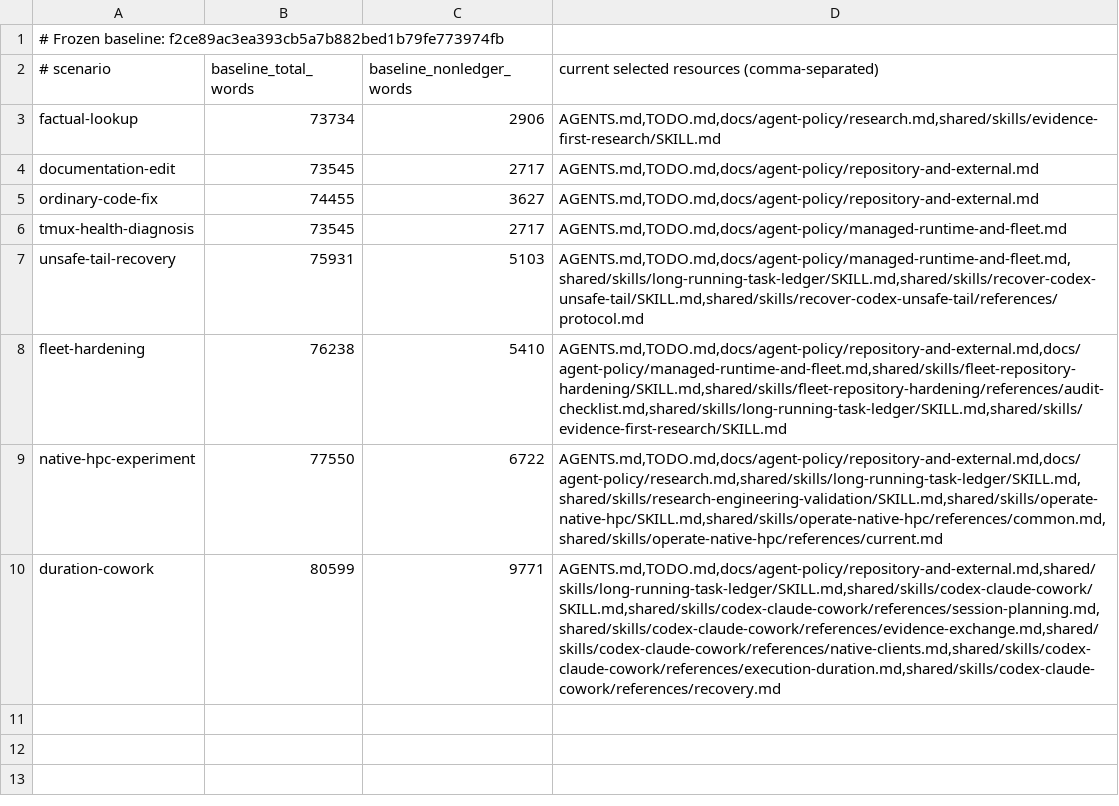
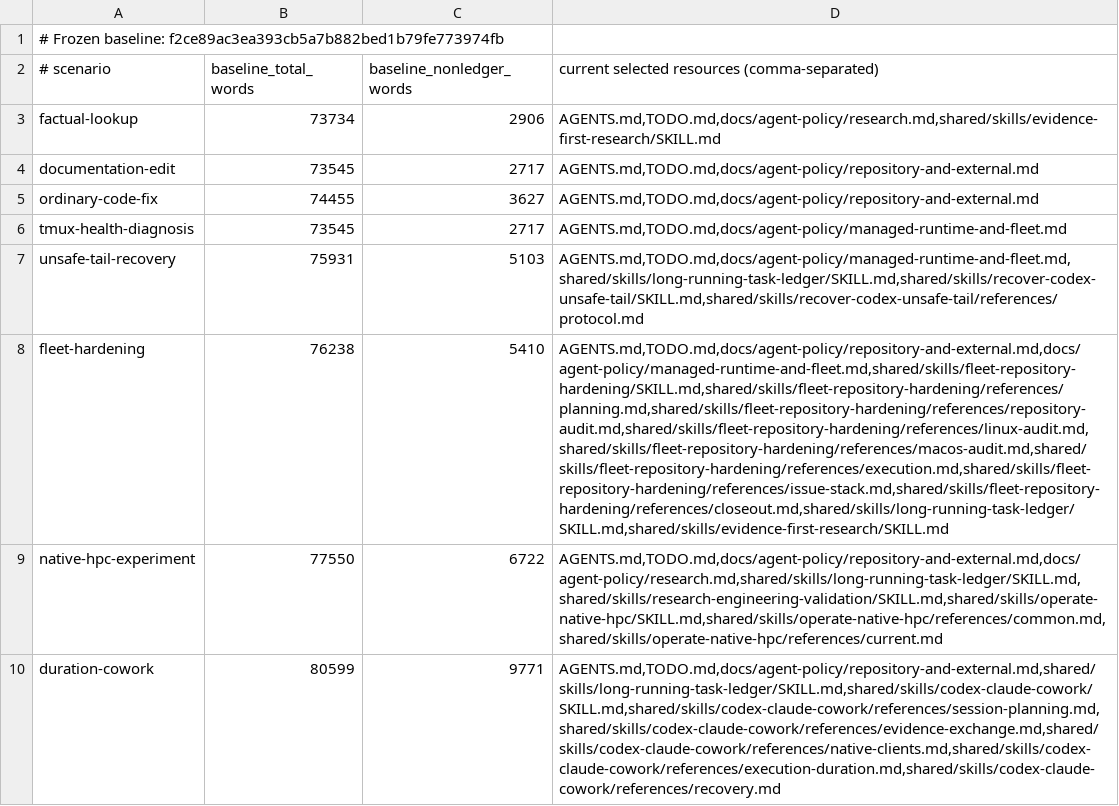
Before and after one commit to rioyokotalab/harness, a TSV file: docs/audits/t351-autonomy-efficiency/context-scenarios.tsv, drawn as a sheet; the diff names each change by its address in the sheet, - before the commit and + after, or states it on an @@ line.

Commit message:
Measure cumulative hardening routes

```diff
--- a/docs/audits/t351-autonomy-efficiency/context-scenarios.tsv
+++ b/docs/audits/t351-autonomy-efficiency/context-scenarios.tsv
-D8: AGENTS.md,TODO.md,docs/agent-policy/repository-and-external.md,docs/agent-policy/managed-runtime-and-fleet.md,shared/skills/fleet-repository-hardening/SKILL.md,shared/skills/fleet-repository-hardening/references/audit-checklist.md,shared/skills/long-running-task-ledger/SKILL.md,shared/skills/evidence-first-research/SKILL.md
+D8: AGENTS.md,TODO.md,docs/agent-policy/repository-and-external.md,docs/agent-policy/managed-runtime-and-fleet.md,shared/skills/fleet-repository-hardening/SKILL.md,shared/skills/fleet-repository-hardening/references/planning.md,shared/skills/fleet-repository-hardening/references/repository-audit.md,shared/skills/fleet-repository-hardening/references/linux-audit.md,shared/skills/fleet-repository-hardening/references/macos-audit.md,shared/skills/fleet-repository-hardening/references/execution.md,shared/skills/fleet-repository-hardening/references/issue-stack.md,shared/skills/fleet-repository-hardening/references/closeout.md,shared/skills/long-running-task-ledger/SKILL.md,shared/skills/evidence-first-research/SKILL.md
```
Also changed, not shown: 3 other files.
